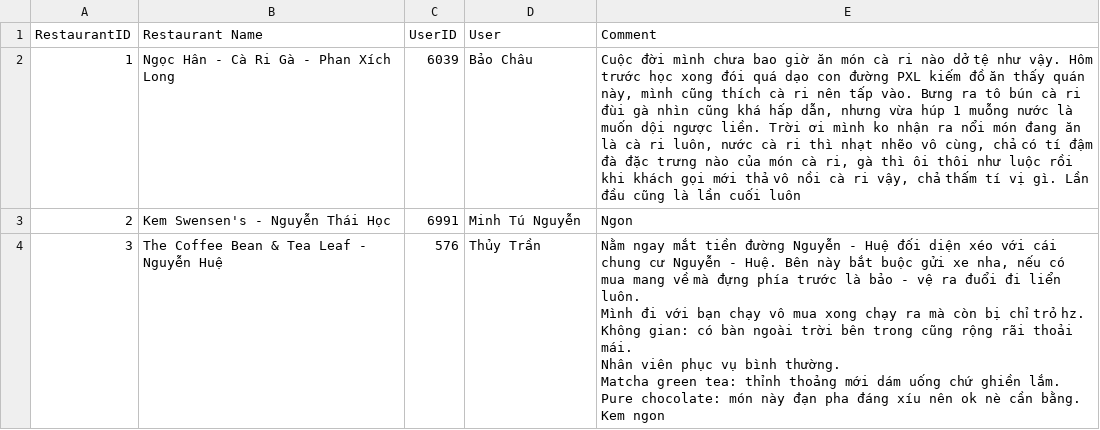
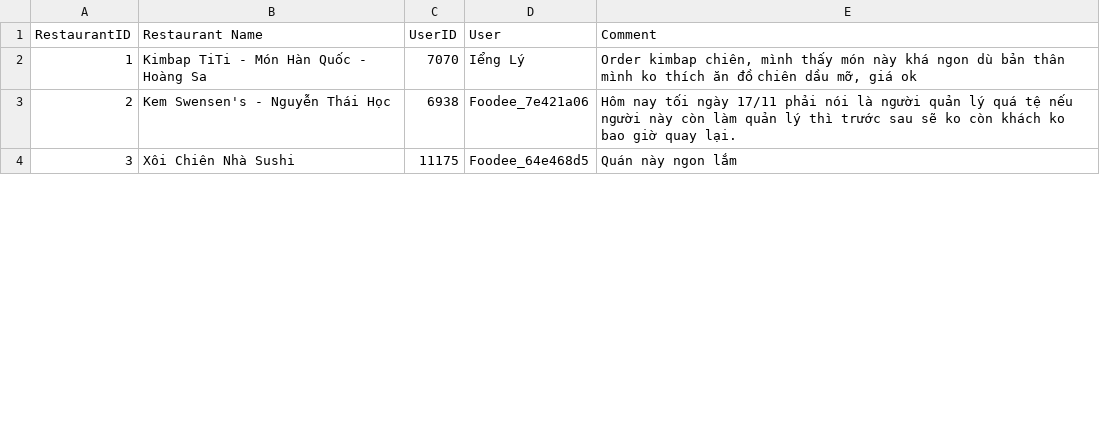
Before and after one commit to baothaihuynh/SentimentAnalysis_Deloy_Streamlit, a CSV file: data_test/data_test.csv, drawn as a sheet; only a part is shown; the diff covers the shown part only.

```diff
--- a/data_test/data_test.csv
+++ b/data_test/data_test.csv
@@ -1,9 +1,4 @@
 RestaurantID,Restaurant Name,UserID,User,Comment
-1,Ngọc Hân - Cà Ri Gà - Phan Xích Long,6039,Bảo Châu,"Cuộc đời mình chưa bao giờ ăn món cà ri nào dở tệ như vậy. Hôm trước học xong đói quá dạo con đường PXL kiếm đồ ăn thấy quán này, mình cũng thích cà ri nên tấp vào. Bưng ra tô bún cà ri đùi gà nhìn cũng khá hấp dẫn, nhưng vừa húp 1 muỗng nước là muốn dội ngược liền. Trời ơi mình ko nhận ra nổi món đang ăn là cà ri luôn, nước cà ri thì nhạt nhẽo vô cùng, chả có tí đậm đà đặc trưng nào của món cà ri, gà thì ôi thôi như luộc rồi khi khách gọi mới thả vô nồi cà ri vậy, chả thấm tí vị gì. Lần đầu cũng là lần cuối luôn"
-2,Kem Swensen's - Nguyễn Thái Học,6991,Minh Tú Nguyễn,Ngon
-3,The Coffee Bean & Tea Leaf - Nguyễn Huệ,576,Thủy Trần,"Nằm ngay mắt tiền đường Nguyễn - Huệ đối diện xéo với cái chung cư Nguyễn - Huệ. Bên này bắt buộc gửi xe nha, nếu có mua mang về mà đựng phía trước là bảo - vệ ra đuổi đi liển luôn.
-Mình đi với bạn chạy vô mua xong chạy ra mà còn bị chỉ trỏ hz.
-Không gian: có bàn ngoài trời bên trong cũng rộng rãi thoải mái.
-Nhân viên phục vụ bình thường.
-Matcha green tea: thỉnh thoảng mới dám uống chứ ghiền lắm.
-Pure chocolate: món này đạn pha đáng xíu nên ok nè cần bằng. Kem ngon"
+1,Kimbap TiTi - Món Hàn Quốc - Hoàng Sa,7070,Iểng Lý,"Order kimbap chiên, mình thấy món này khá ngon dù bản thân mình ko thích ăn đồ chiên dầu mỡ, giá ok"
+2,Kem Swensen's - Nguyễn Thái Học,6938,Foodee_7e421a06,Hôm nay tối ngày 17/11 phải nói là người quản lý quá tệ nếu người này còn làm quản lý thì trước sau sẽ ko còn khách ko bao giờ quay lại.
+3,Xôi Chiên Nhà Sushi,11175,Foodee_64e468d5,Quán này ngon lắm
```
Also changed, not shown: 8 edited cells elsewhere in this file, 2 other files.
